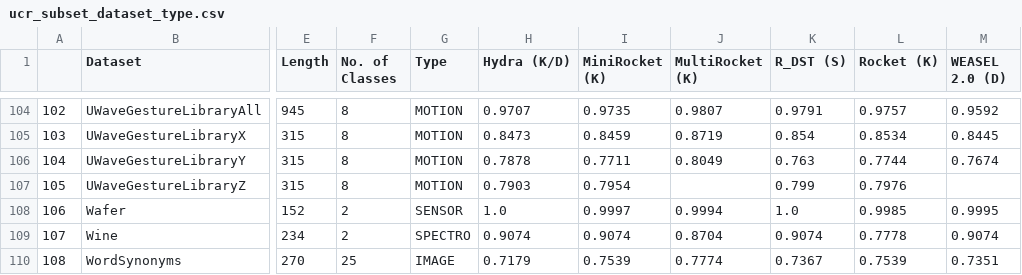
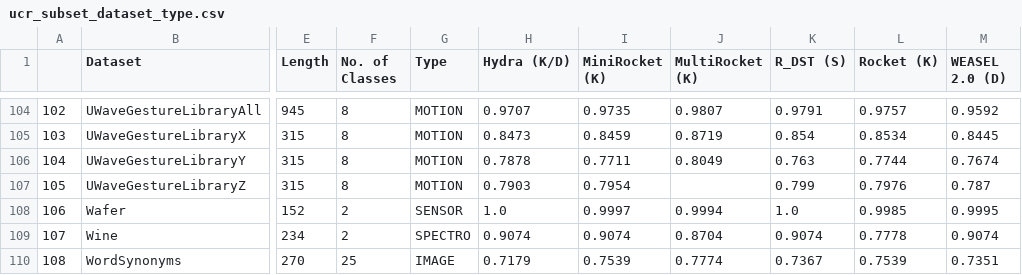
Before and after one commit to patrickzib/dictionary, a CSV file: data/ucr_subset_dataset_type.csv, drawn as a sheet; only a part is shown, gaps mark what is left out; the diff names each change by its address in the sheet, - before the commit and + after, or states it on an @@ line.

```diff
--- a/data/ucr_subset_dataset_type.csv
+++ b/data/ucr_subset_dataset_type.csv
-M107 (WEASEL 2.0 (D)): (empty)
+M107 (WEASEL 2.0 (D)): 0.787
```
Also changed, not shown: data/ucr_accuracy-sonic.csv, data/ucr_runtime-sonic.csv, 2 other files.
